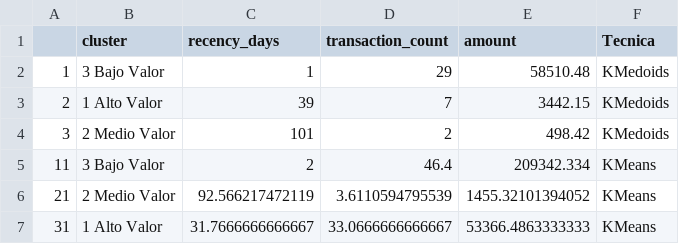
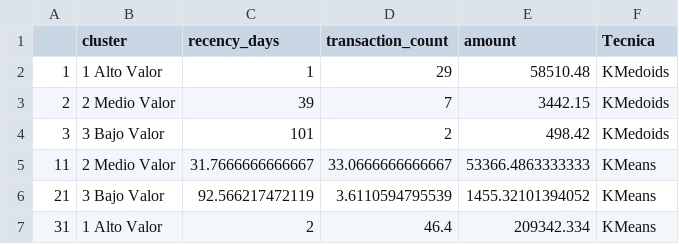
Before and after one commit to joaguilar/CienciasDeDatos, a CSV file: 05_Mineria_De_Datos/ProyectoFinal/centros_clusters.csv, drawn as a sheet.

```diff
--- a/05_Mineria_De_Datos/ProyectoFinal/centros_clusters.csv
+++ b/05_Mineria_De_Datos/ProyectoFinal/centros_clusters.csv
@@ -1,7 +1,7 @@
 "","cluster","recency_days","transaction_count","amount","Tecnica"
-"1","3 Bajo Valor",1,29,58510.48,"KMedoids"
-"2","1 Alto Valor",39,7,3442.15,"KMedoids"
-"3","2 Medio Valor",101,2,498.42,"KMedoids"
-"11","3 Bajo Valor",2,46.4,209342.334,"KMeans"
-"21","2 Medio Valor",92.566217472119,3.6110594795539,1455.32101394052,"KMeans"
-"31","1 Alto Valor",31.7666666666667,33.0666666666667,53366.4863333333,"KMeans"
+"1","1 Alto Valor",1,29,58510.48,"KMedoids"
+"2","2 Medio Valor",39,7,3442.15,"KMedoids"
+"3","3 Bajo Valor",101,2,498.42,"KMedoids"
+"11","2 Medio Valor",31.7666666666667,33.0666666666667,53366.4863333333,"KMeans"
+"21","3 Bajo Valor",92.566217472119,3.6110594795539,1455.32101394052,"KMeans"
+"31","1 Alto Valor",2,46.4,209342.334,"KMeans"
```
Also changed, not shown: 6 other files.
